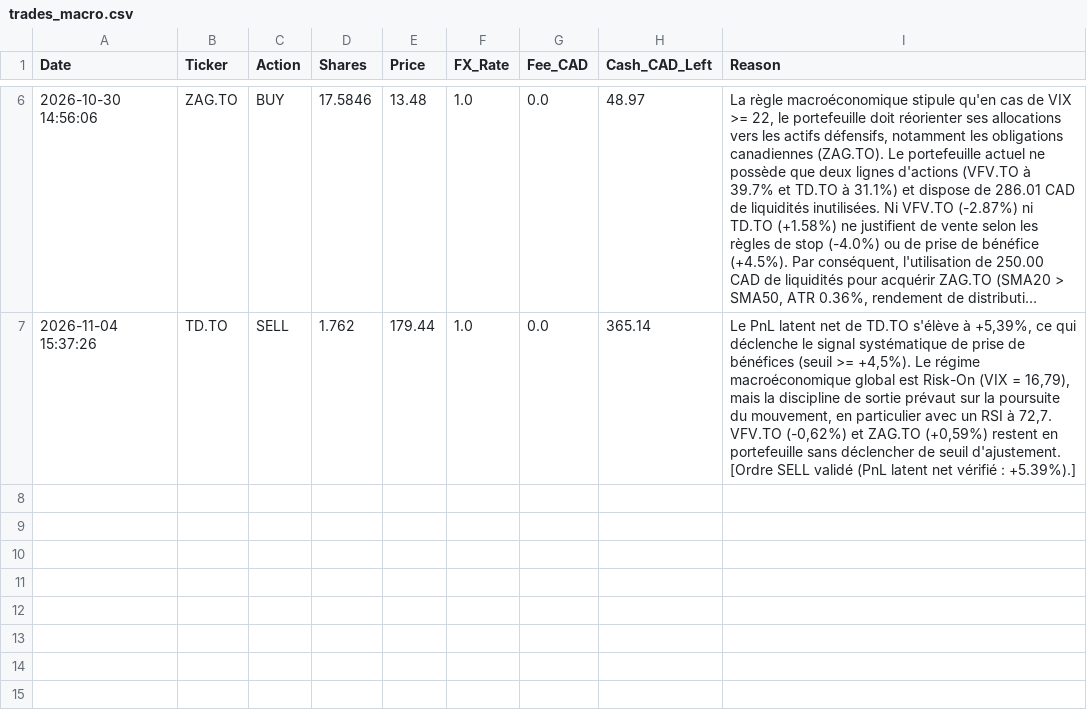
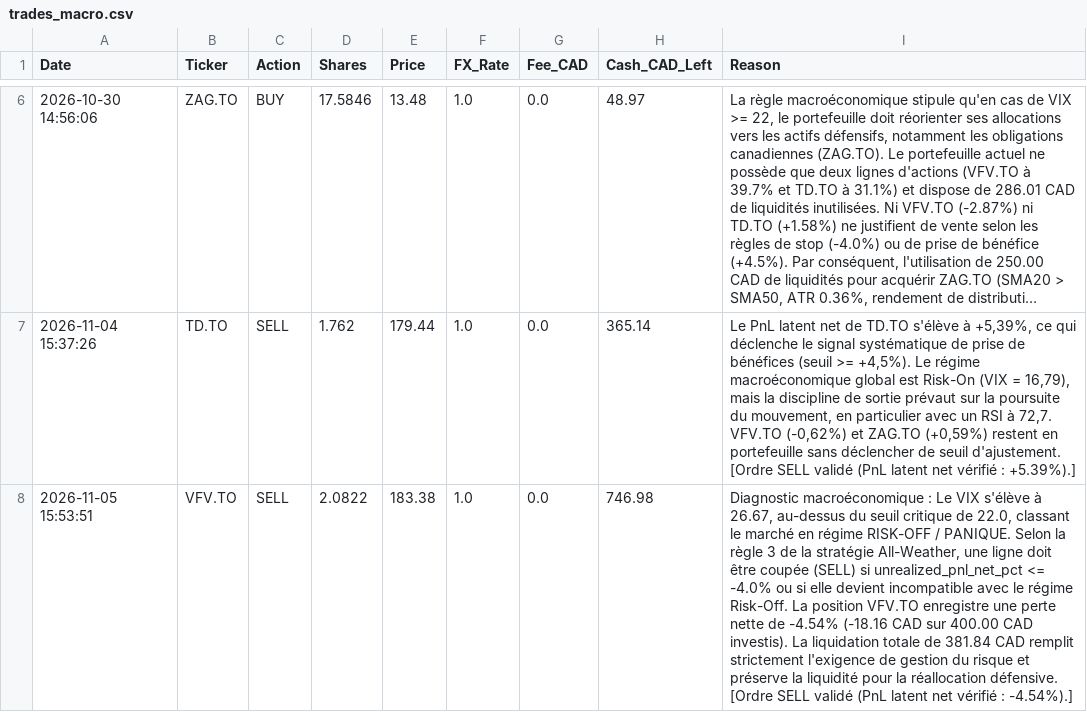
Before and after one commit to ericko777/trading-agent-quotidien, a CSV file: trading_agent_data/trades_macro.csv, drawn as a sheet; only a part is shown, gaps mark what is left out; long unchanged cells end in …; the diff names each change by its address in the sheet, - before the commit and + after, or states it on an @@ line.

```diff
--- a/trading_agent_data/trades_macro.csv
+++ b/trading_agent_data/trades_macro.csv
+row 8: 2026-11-05 15:53:51 | VFV.TO | SELL | 2.0822 | 183.38 | 1.0 | 0.0 | 746.98 | Diagnostic macroéconomique : Le VIX s'élève à 26.67, au-dessus du seuil critique de 22.0, classant le marché en régime RISK-OFF / PANIQUE. Selon la règle 3 de la stratégie All-Weather, une ligne doit être coupée (SELL) si unrealized_pnl_net_pct <= -4.0% ou si elle devient incompatible avec le régime Risk-Off. La position VFV.TO enregistre une perte nette de -4.54% (-18.16 CAD sur 400.00 CAD investis). La liquidation totale de 381.84 CAD remplit strictement l'exigence de gestion du risque et préserve la liquidité pour la réallocation défensive. [Ordre SELL validé (PnL latent net vérifié : -4.54%).]
```
Also changed, not shown: trading_agent_data/trades_quant.csv, 10 other files.
